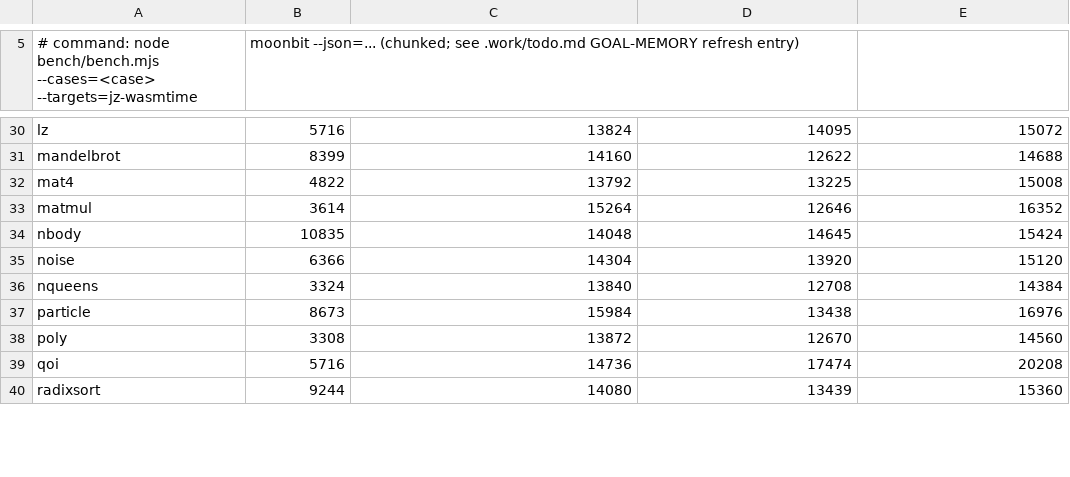
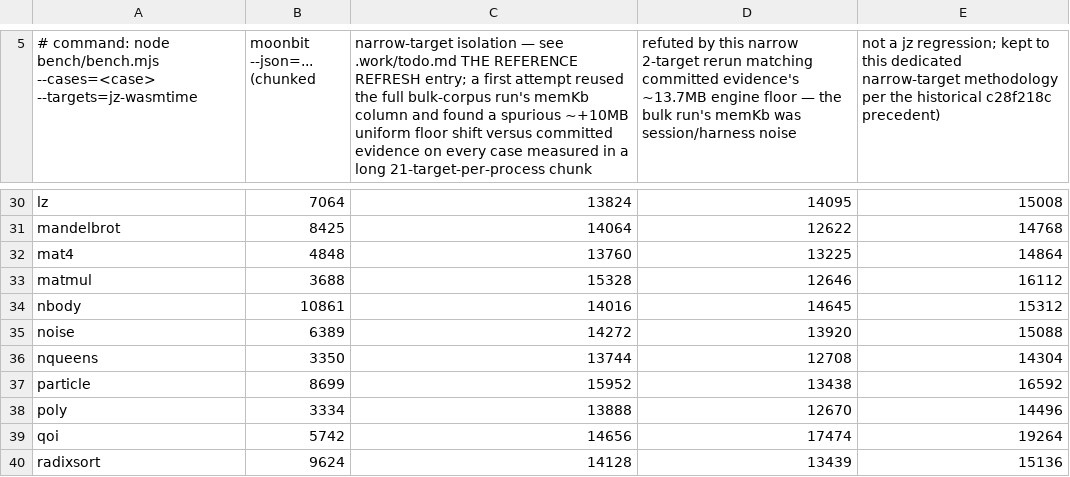
Before and after one commit to dy/jz, a CSV file: .work/memcheck-results.csv, drawn as a sheet; only a part is shown, gaps mark what is left out; the diff covers the shown part only; the diff names each change by its address in the sheet, - before the commit and + after, or states it on an @@ line.

Commit message:
reference refresh at HEAD f704a077: full 60-case bench + memcheck evidence
Regenerates bench/results.json, bench/bench.svg, and
.work/memcheck-results.csv at the current HEAD (was 2aaeaa19, 75 commits
stale). tinygo lane contested for the first time (43/60, was 0/60).

Two live regressions found and root-caused (not fixed): bitwise and
sieve lost 4-14x speed, bisected to commit 28b2530b's collectBareEscapes
scan incorrectly f64-widening a loop-index local that should stay
i32-exempt under its own stated rule. Three smaller reproduced-but-
unbisected regressions: radixsort, glyfparse, and sort's V8-hosted lane.
Size goal flips red (geomean 1.060x vs the 1.05x AS-parity cap, was
1.016x) — not bisected, plausibly the cumulative cost of the soundness
guards landed since the stale snapshot. Memory goal reconfirmed met
(40/43 beats-or-matches moonrun, -912KB median).

Full anomaly-verification writeup (ABBA paired re-runs, WAT-level bisect
evidence, the GOTOOLCHAIN and bulk-run-memKb methodology bugs caught and
fixed mid-session) in .work/todo.md.

```diff
--- a/.work/memcheck-results.csv
+++ b/.work/memcheck-results.csv
-B5: moonbit --json=... (chunked; see .work/todo.md GOAL-MEMORY refresh entry)
+B5: moonbit --json=... (chunked
-C5: (empty)
+C5: narrow-target isolation — see .work/todo.md THE REFERENCE REFRESH entry; a first attempt reused the full bulk-corpus run's memKb column and found a spurious ~+10MB uniform floor shift versus committed evidence on every case measured in a long 21-target-per-process chunk
-D5: (empty)
+D5: refuted by this narrow 2-target rerun matching committed evidence's ~13.7MB engine floor — the bulk run's memKb was session/harness noise
-E5: (empty)
+E5: not a jz regression; kept to this dedicated narrow-target methodology per the historical c28f218c precedent)
-B30 (moonbit --json=... (chunked): 5716
+B30 (moonbit --json=... (chunked): 7064
-E30: 15072
+E30: 15008
-B31 (moonbit --json=... (chunked): 8399
+B31 (moonbit --json=... (chunked): 8425
-C31: 14160
+C31: 14064
-E31: 14688
+E31: 14768
-B32 (moonbit --json=... (chunked): 4822
+B32 (moonbit --json=... (chunked): 4848
-C32: 13792
+C32: 13760
-E32: 15008
+E32: 14864
-B33 (moonbit --json=... (chunked): 3614
+B33 (moonbit --json=... (chunked): 3688
-C33: 15264
+C33: 15328
-E33: 16352
+E33: 16112
-B34 (moonbit --json=... (chunked): 10835
+B34 (moonbit --json=... (chunked): 10861
-C34: 14048
+C34: 14016
-E34: 15424
+E34: 15312
-B35 (moonbit --json=... (chunked): 6366
+B35 (moonbit --json=... (chunked): 6389
-C35: 14304
+C35: 14272
-E35: 15120
+E35: 15088
-B36 (moonbit --json=... (chunked): 3324
+B36 (moonbit --json=... (chunked): 3350
-C36: 13840
+C36: 13744
-E36: 14384
+E36: 14304
-B37 (moonbit --json=... (chunked): 8673
+B37 (moonbit --json=... (chunked): 8699
-C37: 15984
+C37: 15952
-E37: 16976
+E37: 16592
-B38 (moonbit --json=... (chunked): 3308
+B38 (moonbit --json=... (chunked): 3334
-C38: 13872
+C38: 13888
-E38: 14560
+E38: 14496
-B39 (moonbit --json=... (chunked): 5716
+B39 (moonbit --json=... (chunked): 5742
-C39: 14736
+C39: 14656
-E39: 20208
+E39: 19264
-B40 (moonbit --json=... (chunked): 9244
+B40 (moonbit --json=... (chunked): 9624
-C40: 14080
+C40: 14128
-E40: 15360
+E40: 15136
```
Also changed, not shown: 2 added rows, 2 removed rows and 92 edited cells elsewhere in this file, 3 other files.
